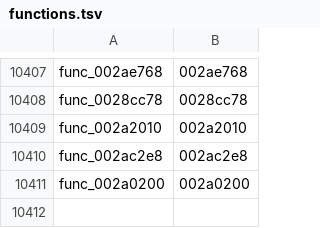
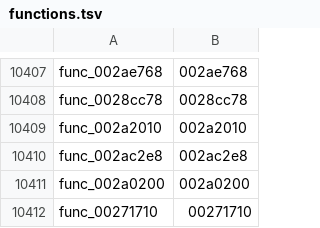
Before and after one commit to zcroker/kh2, a TSV file: functions.tsv, drawn as a sheet; only a part is shown, gaps mark what is left out.

```diff
--- a/functions.tsv
+++ b/functions.tsv
@@ -10411 +10411,2 @@ func_002ac2e8	002ac2e8
 func_002a0200	002a0200
+func_00271710	00271710
```
Also changed, not shown: 1 other file.
